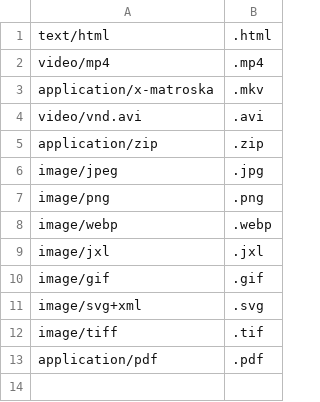
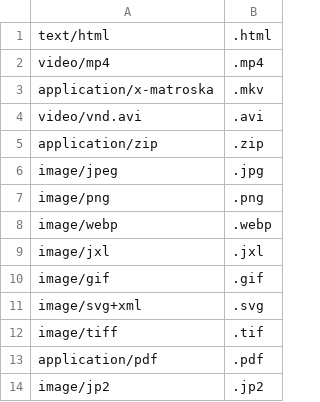
Before and after one commit to ShadiZade/scripts, a CSV file: src/mime-extensions.csv, drawn as a sheet.

Commit message:
202409281142

```diff
--- a/src/mime-extensions.csv
+++ b/src/mime-extensions.csv
@@ -13 +13,2 @@ image/tiff,.tif
 application/pdf,.pdf
+image/jp2,.jp2
```
